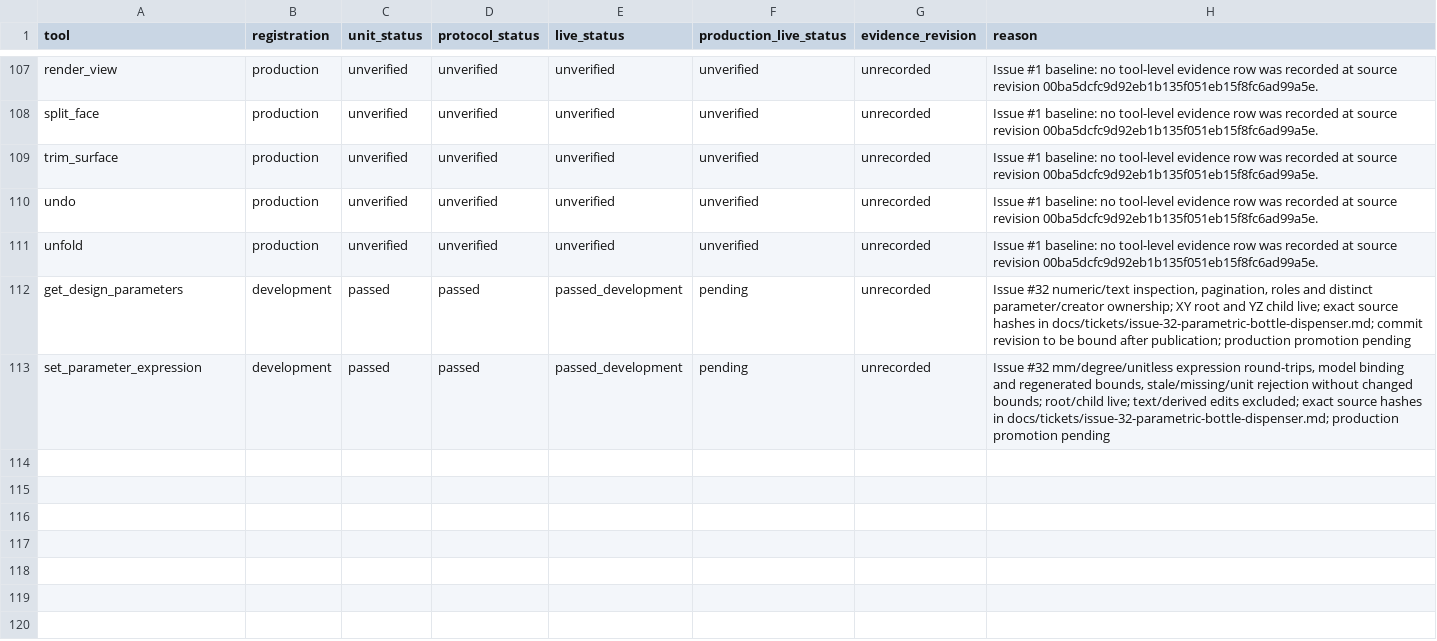
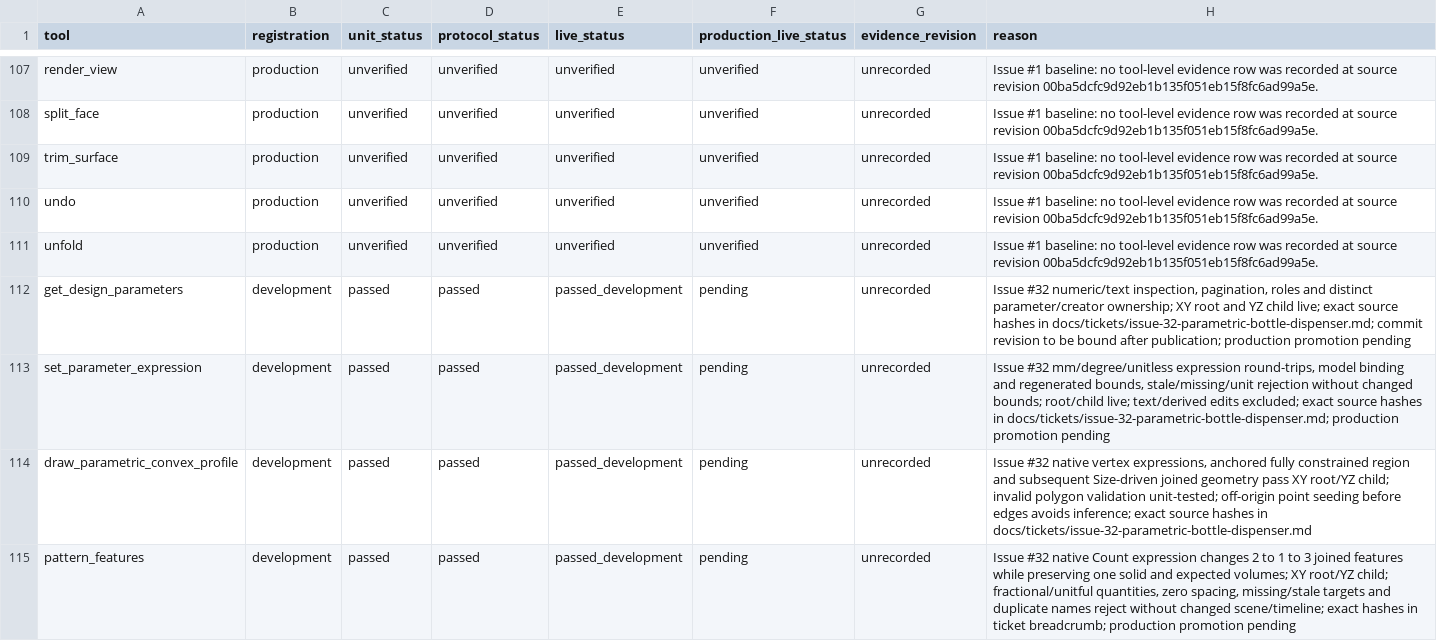
Before and after one commit to Q-Bot2021/fusion360-mcp-server, a TSV file: docs/mechanical/tool-status.tsv, drawn as a sheet; only a part is shown, gaps mark what is left out.

```diff
--- a/docs/mechanical/tool-status.tsv
+++ b/docs/mechanical/tool-status.tsv
@@ -113 +113,3 @@ get_design_parameters	development	passed	passed	passed_development	pending	unrec
 set_parameter_expression	development	passed	passed	passed_development	pending	unrecorded	Issue #32 mm/degree/unitless expression round-trips, model binding and regenerated bounds, stale/missing/unit rejection without changed bounds; root/child live; text/derived edits excluded; exact source hashes in docs/tickets/issue-32-parametric-bottle-dispenser.md; production promotion pending
+draw_parametric_convex_profile	development	passed	passed	passed_development	pending	unrecorded	Issue #32 native vertex expressions, anchored fully constrained region and subsequent Size-driven joined geometry pass XY root/YZ child; invalid polygon validation unit-tested; off-origin point seeding before edges avoids inference; exact source hashes in docs/tickets/issue-32-parametric-bottle-dispenser.md
+pattern_features	development	passed	passed	passed_development	pending	unrecorded	Issue #32 native Count expression changes 2 to 1 to 3 joined features while preserving one solid and expected volumes; XY root/YZ child; fractional/unitful quantities, zero spacing, missing/stale targets and duplicate names reject without changed scene/timeline; exact hashes in ticket breadcrumb; production promotion pending
```
Also changed, not shown: 11 other files.
